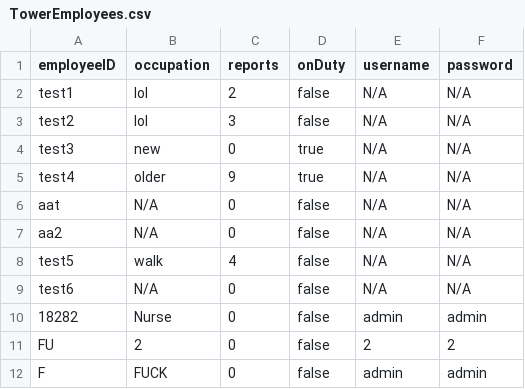
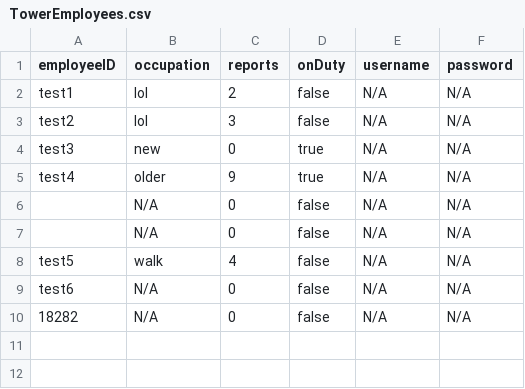
Before and after one commit to CS3733-D22-Team-U/CS3733-D22-Team-U-Prototype-2, a CSV file: csvTables/TowerEmployees.csv, drawn as a sheet; the diff names each change by its address in the sheet, - before the commit and + after, or states it on an @@ line.

```diff
--- a/csvTables/TowerEmployees.csv
+++ b/csvTables/TowerEmployees.csv
-A6 (employeeID): aat
+A6 (employeeID): (empty)
-A7 (employeeID): aa2
+A7 (employeeID): (empty)
-B10 (occupation): Nurse
+B10 (occupation): N/A
-E10 (username): admin
+E10 (username): N/A
-F10 (password): admin
+F10 (password): N/A
-row 11: FU | 2 | 0 | false | 2 | 2
-row 12: F | FUCK | 0 | false | admin | admin
```
Also changed, not shown: csvTables/TowerEquipRequests.csv, csvTables/TowerLocations.csv, 17 other files.
